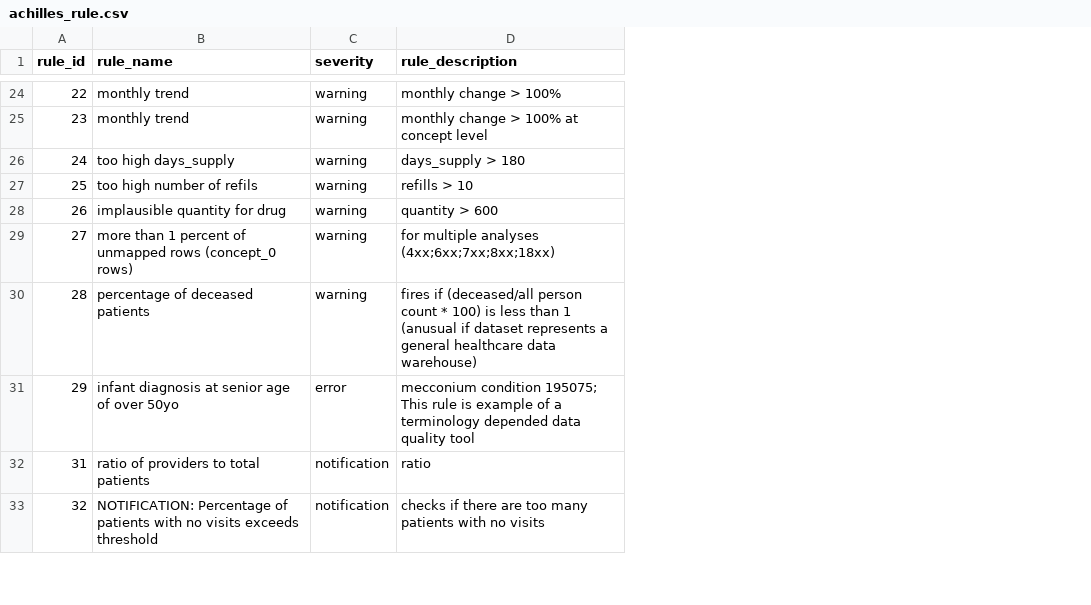
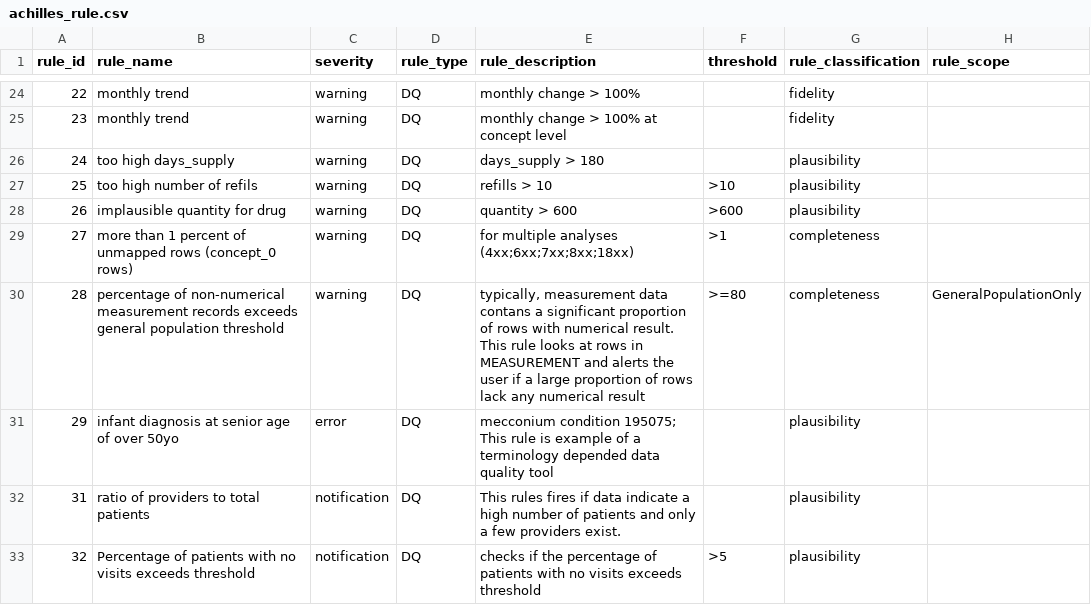
Before and after one commit to OHDSI/Achilles, a CSV file: inst/csv/achilles_rule.csv, drawn as a sheet; only a part is shown, gaps mark what is left out; addresses are those after the commit; the diff covers the shown part only; the diff names each change by its address in the sheet, - before the commit and + after, or states it on an @@ line.

Commit message:
new rule35 and better documentation
- new rule 35 (measurement domain, units)
- rule overview improvements #133
- derived analyses overview
- new CSV file for future drill down feature #139

```diff
--- a/inst/csv/achilles_rule.csv
+++ b/inst/csv/achilles_rule.csv
+column D (rule_type), rows 24-33: all DQ
+column F (threshold), rows 27-33: >10 | >600 | >1 | >=80 |  |  | >5
+column G (rule_classification), rows 24-33: fidelity | fidelity | plausibility | plausibility | plausibility | completeness | completeness | plausibility | plausibility | plausibility
+column H (rule_scope), row 30: GeneralPopulationOnly
-B30 (rule_name): percentage of deceased patients
+B30 (rule_name): percentage of non-numerical measurement records exceeds general population threshold
-E30 (rule_description): fires if (deceased/all person count * 100) is less than 1 (anusual if dataset represents a general healthcare data warehouse)
+E30 (rule_description): typically, measurement data contans a significant proportion of rows with numerical result. This rule looks at rows in MEASUREMENT and alerts the user if a large proportion of rows lack any numerical result
-E32 (rule_description): ratio
+E32 (rule_description): This rules fires if data indicate a high number of patients and only a few providers exist.
-B33 (rule_name): NOTIFICATION: Percentage of…
+B33 (rule_name): Percentage of…
-E33 (rule_description): checks if there are too many patients with no visits
+E33 (rule_description): checks if the percentage of patients with no visits exceeds threshold
```
Also changed, not shown: 2 added rows, 1 removed row, 11 edited cells and row numbers in column A elsewhere in this file, 6 other files.
